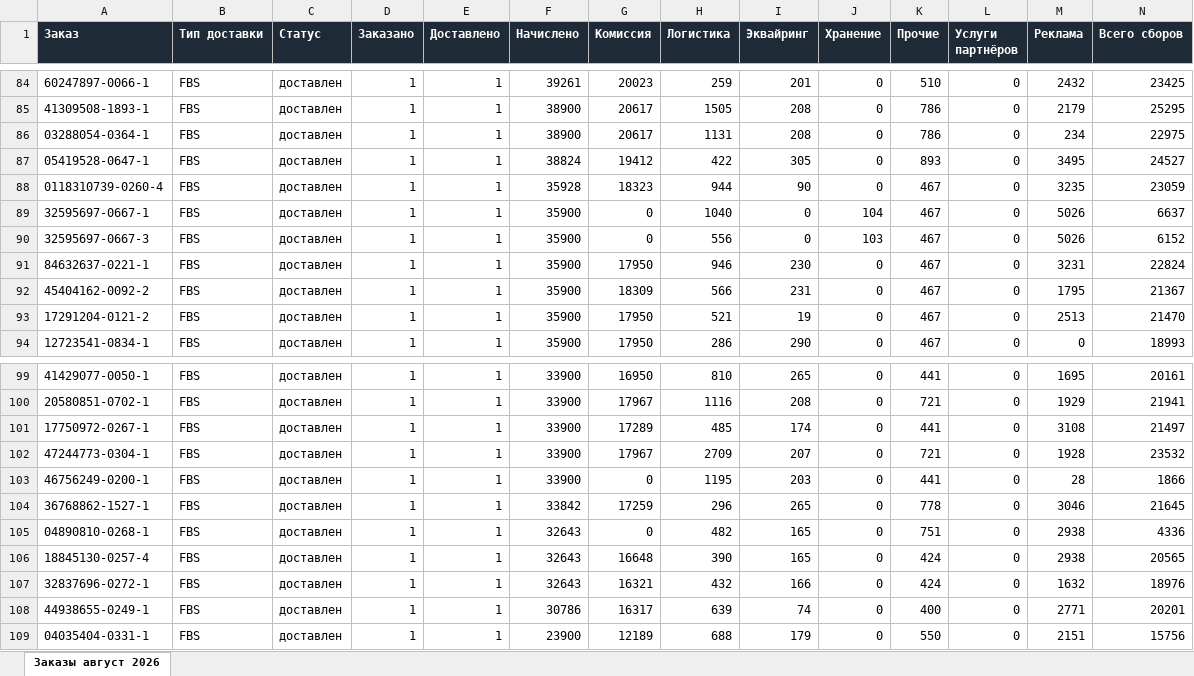
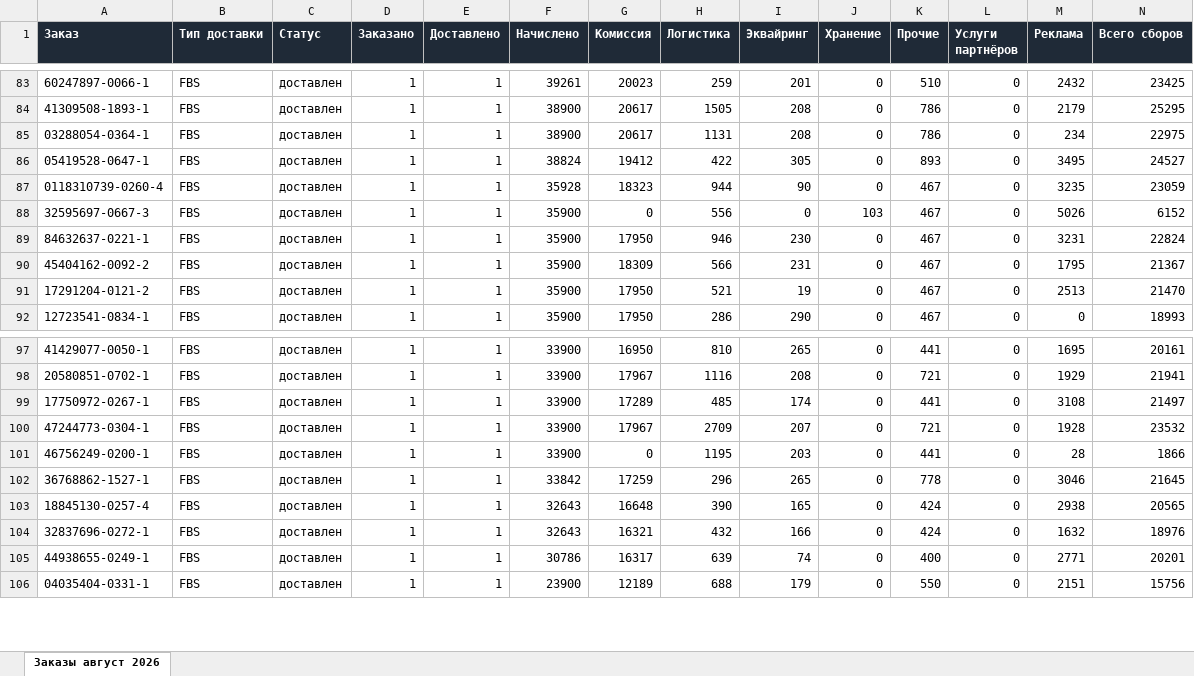
Before and after one commit to oliverjone01-dev/t1, an Excel workbook: analytics-mvp/exports/orders_analytics_2026-08.xlsx, sheet Заказы август 2026, drawn as a sheet; only a part is shown, gaps mark what is left out; values as stored, in another font and other column widths than the file's, no borders; removed rows and columns are numbered as before the commit, all else as after; rows hold the shown columns only; the diff covers the shown part only; the diff names each change by its address in the sheet, - before the commit and + after, or states it on an @@ line.

```diff
--- a/analytics-mvp/exports/orders_analytics_2026-08.xlsx (sheet Заказы август 2026)
+++ b/analytics-mvp/exports/orders_analytics_2026-08.xlsx (sheet Заказы август 2026)
-row 89: 32595697-0667-1 | FBS | доставлен | 1 | 1 | 35900 | 0 | 1040 | 0 | 104 | 467 | 0 | 5026 | 6637
-row 105: 04890810-0268-1 | FBS | доставлен | 1 | 1 | 32643 | 0 | 482 | 165 | 0 | 751 | 0 | 2938 | 4336
```
Also changed, not shown: 6 added rows, 4 removed rows and 7 edited cells elsewhere in this sheet.
